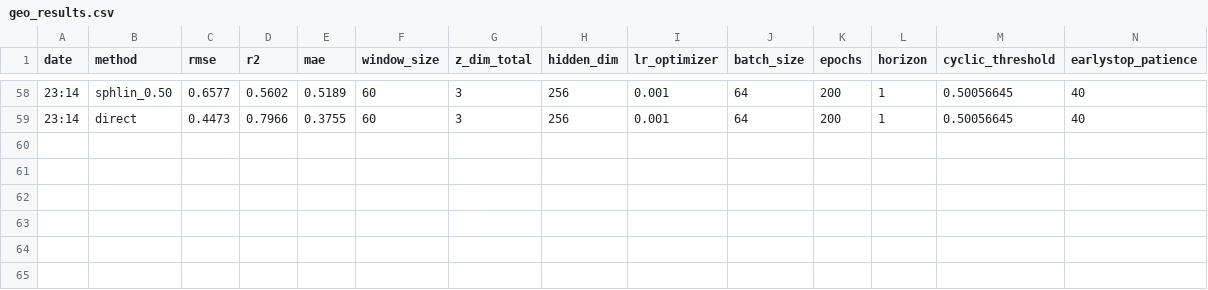
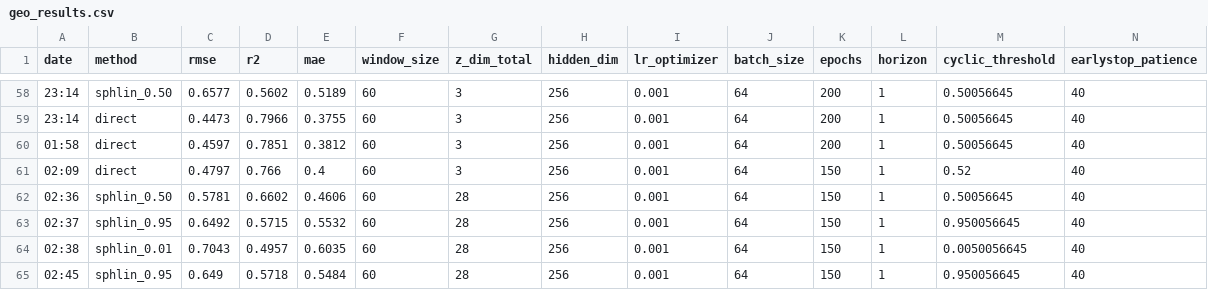
Before and after one commit to abiadf/timeseries_geo_ml, a CSV file: geo/geo_results.csv, drawn as a sheet; only a part is shown, gaps mark what is left out; rows hold the shown columns only; the diff names each change by its address in the sheet, - before the commit and + after, or states it on an @@ line.

Commit message:
fully implemented torlin. works nice. faster than sphlin

```diff
--- a/geo/geo_results.csv
+++ b/geo/geo_results.csv
+row 60: 01:58 | direct | 0.4597 | 0.7851 | 0.3812 | 60 | 3 | 256 | 0.001 | 64 | 200 | 1 | 0.50056645 | 40
+row 61: 02:09 | direct | 0.4797 | 0.766 | 0.4 | 60 | 3 | 256 | 0.001 | 64 | 150 | 1 | 0.52 | 40
+row 62: 02:36 | sphlin_0.50 | 0.5781 | 0.6602 | 0.4606 | 60 | 28 | 256 | 0.001 | 64 | 150 | 1 | 0.50056645 | 40
+row 63: 02:37 | sphlin_0.95 | 0.6492 | 0.5715 | 0.5532 | 60 | 28 | 256 | 0.001 | 64 | 150 | 1 | 0.950056645 | 40
+row 64: 02:38 | sphlin_0.01 | 0.7043 | 0.4957 | 0.6035 | 60 | 28 | 256 | 0.001 | 64 | 150 | 1 | 0.0050056645 | 40
+row 65: 02:45 | sphlin_0.95 | 0.649 | 0.5718 | 0.5484 | 60 | 28 | 256 | 0.001 | 64 | 150 | 1 | 0.950056645 | 40
```
Also changed, not shown: 3 other files.
